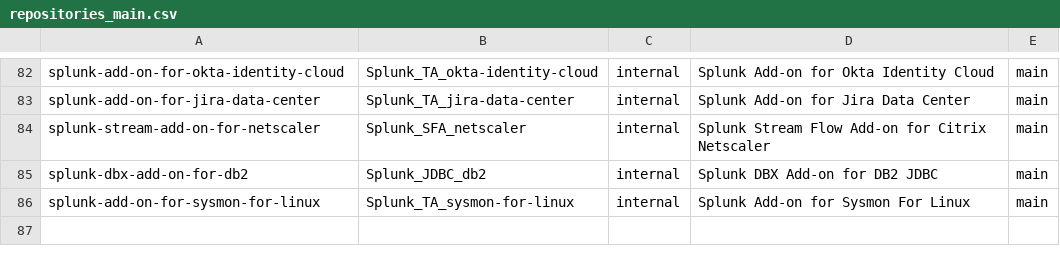
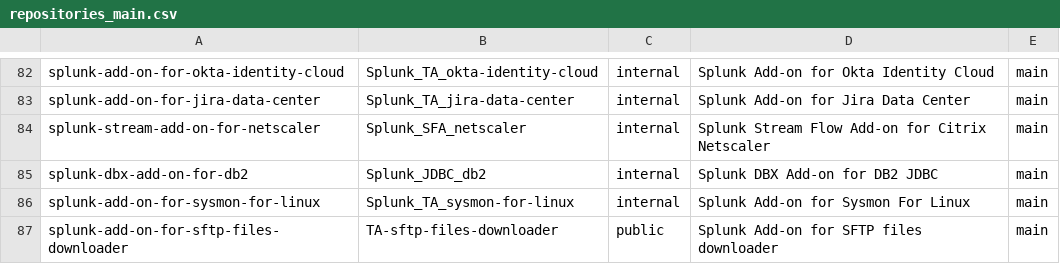
Before and after one commit to guohuang/addonfactory-repository-template, a CSV file: repositories_main.csv, drawn as a sheet; only a part is shown, gaps mark what is left out; the diff names each change by its address in the sheet, - before the commit and + after, or states it on an @@ line.

Commit message:
ADDON-sftp files downloader

```diff
--- a/repositories_main.csv
+++ b/repositories_main.csv
+row 87: splunk-add-on-for-sftp-files-downloader | TA-sftp-files-downloader | public | Splunk Add-on for SFTP files downloader | main
```
